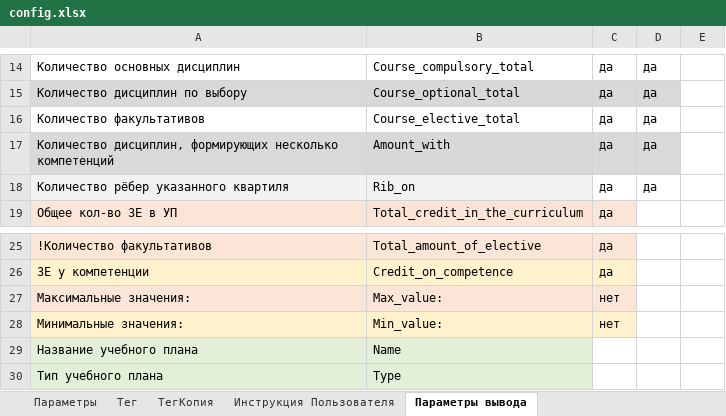
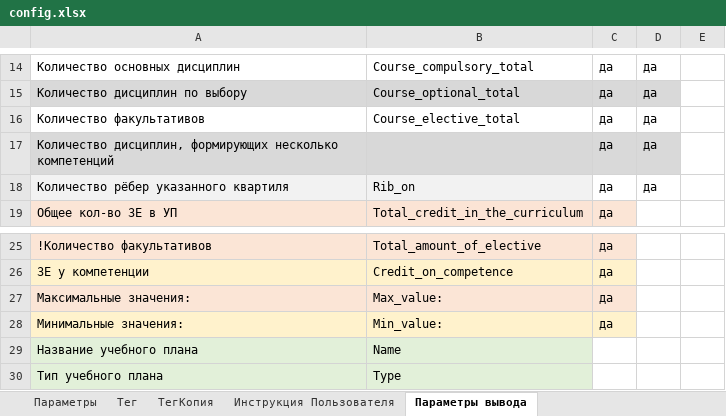
Before and after one commit to ekhalturin-ki15/SPA-SFU2, an Excel workbook: config.xlsx, sheet Параметры вывода, drawn as a sheet; only a part is shown, gaps mark what is left out; values as stored, in another font and other column widths than the file's, no borders; the diff names each change by its address in the sheet, - before the commit and + after, or states it on an @@ line.

Commit message:
v 1.14.6 Поправил вывод, теперь вновь указывается тип УП

```diff
--- a/config.xlsx (sheet Параметры вывода)
+++ b/config.xlsx (sheet Параметры вывода)
-B17: Amount_with
+B17: (empty)
-C27:C28: нет
+C27:C28: да
```
Also changed, not shown: sheet Параметры расширенного вывода, 2 other files.
